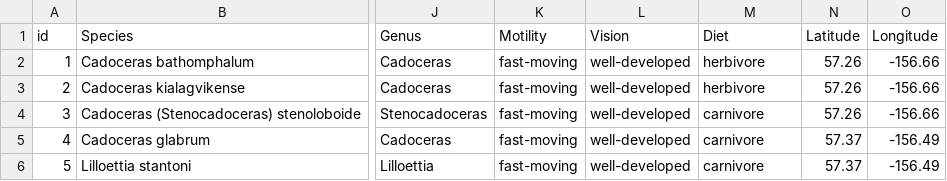
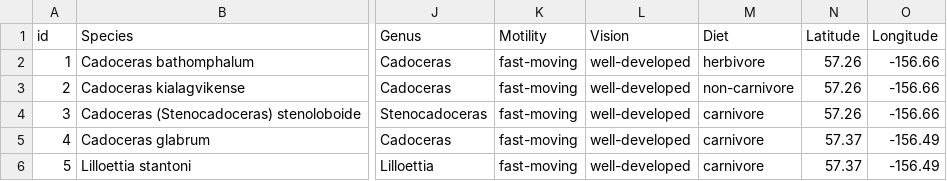
Before and after one commit to ahemmer888/Dinosaur-Fossils, a CSV file: Dinosaur Fossils (5).csv, drawn as a sheet; only a part is shown, gaps mark what is left out; the diff names each change by its address in the sheet, - before the commit and + after, or states it on an @@ line.

Commit message:
Update Dinosaur Fossils (5).csv

```diff
--- a/Dinosaur Fossils (5).csv
+++ b/Dinosaur Fossils (5).csv
-M3 (Diet): herbivore
+M3 (Diet): non-carnivore
```
